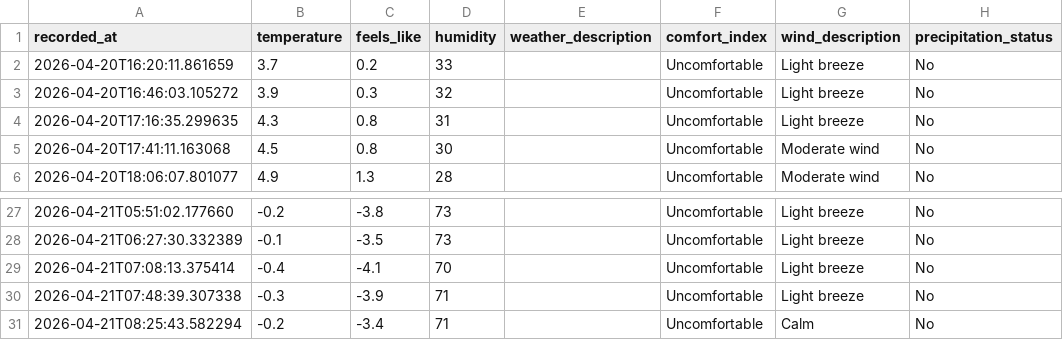
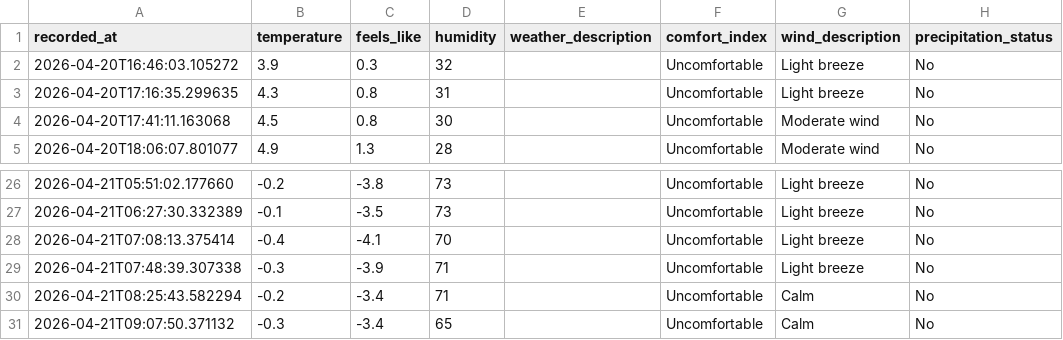
Before and after one commit to jimhouserock/data_pipeline_test_github_actions, a CSV file: data/weather_history.csv, drawn as a sheet; only a part is shown, gaps mark what is left out; removed rows and columns are numbered as before the commit, all else as after; the diff names each change by its address in the sheet, - before the commit and + after, or states it on an @@ line.

```diff
--- a/data/weather_history.csv
+++ b/data/weather_history.csv
-row 2: 2026-04-20T16:20:11.861659 | 3.7 | 0.2 | 33 |  | Uncomfortable | Light breeze | No
+row 31: 2026-04-21T09:07:50.371132 | -0.3 | -3.4 | 65 |  | Uncomfortable | Calm | No
```
Also changed, not shown: 3 other files.
